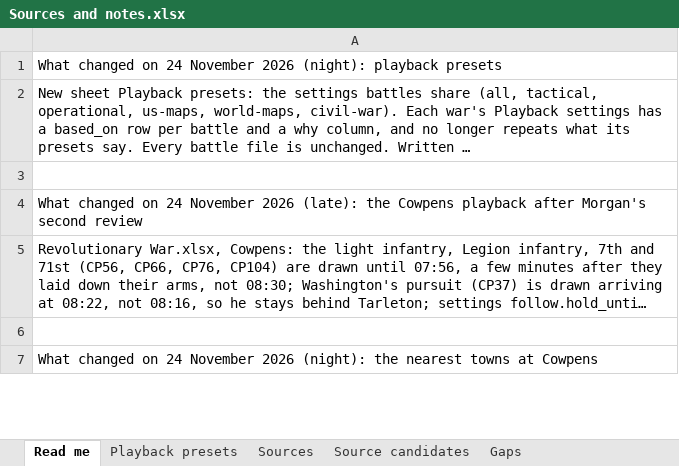
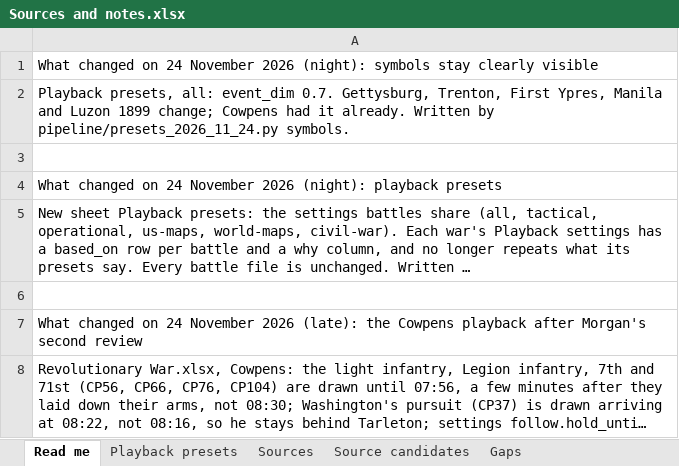
Before and after one commit to mgm9000/WarMapper, an Excel workbook: data/WarMapper battle data/Sources and notes.xlsx, sheet Read me, drawn as a sheet; only a part is shown; the shorter side is filled out with more unchanged rows; long unchanged cells end in …; values as stored, in another font and other column widths than the file's, no borders; the diff names each change by its address in the sheet, - before the commit and + after, or states it on an @@ line.

```diff
--- a/data/WarMapper battle data/Sources and notes.xlsx (sheet Read me)
+++ b/data/WarMapper battle data/Sources and notes.xlsx (sheet Read me)
+row 1: What changed on 24 November 2026 (night): symbols stay clearly visible
+row 2: Playback presets, all: event_dim 0.7. Gettysburg, Trenton, First Ypres, Manila and Luzon 1899 change; Cowpens had it already. Written by pipeline/presets_2026_11_24.py symbols.
+row 3: (empty)
```
Also changed, not shown: sheet Playback presets, data/WarMapper battle data/Philippine War.xlsx, data/WarMapper battle data/Revolutionary War.xlsx, 20 other files.
